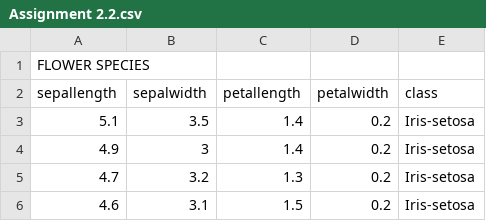
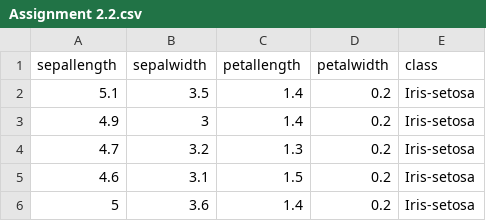
Before and after one commit to makmakmak123/dataset, a CSV file: Assignment 2.2.csv, drawn as a sheet; only a part is shown; the shorter side is filled out with more unchanged rows.

Commit message:
Update Assignment 2.2.csv

```diff
--- a/Assignment 2.2.csv
+++ b/Assignment 2.2.csv
@@ -1,2 +1 @@
-FLOWER SPECIES,,,,
 sepallength,sepalwidth,petallength,petalwidth,class
```
